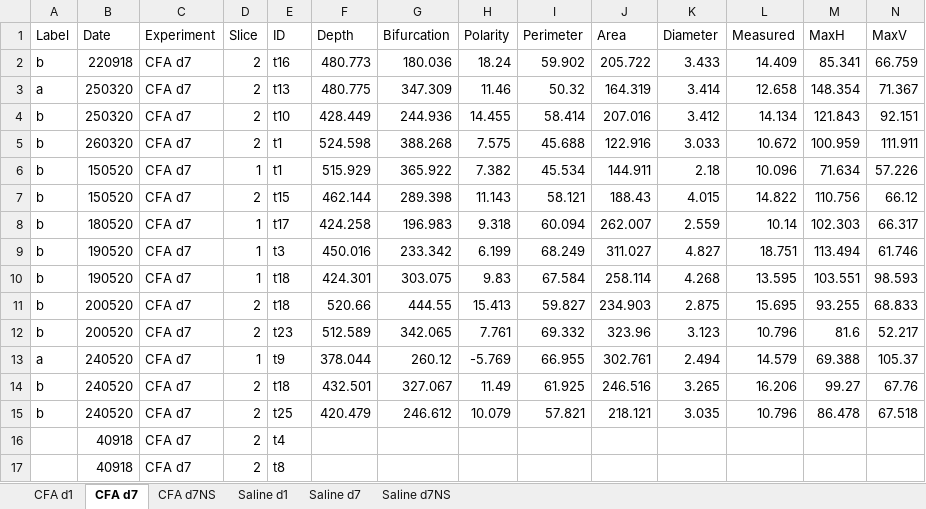
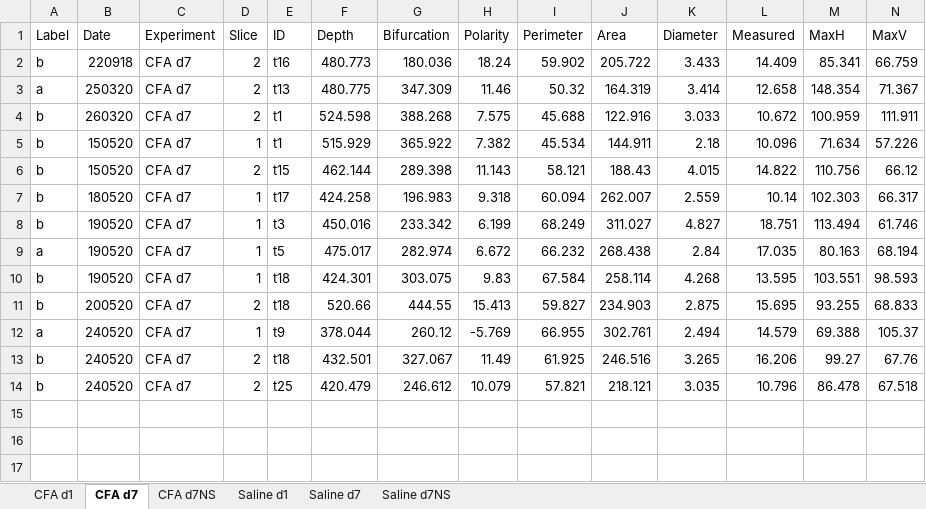
Before and after one commit to marioaacuna/gini, an Excel workbook: Data/out/Re-organization_1.xlsx, sheet CFA d7, drawn as a sheet; only a part is shown; values as stored, in another font and other column widths than the file's, no borders; removed rows and columns are numbered as before the commit, all else as after; rows hold the shown columns only; the diff names each change by its address in the sheet, - before the commit and + after, or states it on an @@ line.

```diff
--- a/Data/out/Re-organization_1.xlsx (sheet CFA d7)
+++ b/Data/out/Re-organization_1.xlsx (sheet CFA d7)
-row 4: b | 250320 | CFA d7 | 2 | t10 | 428.449 | 244.936 | 14.455 | 58.414 | 207.016 | 3.412 | 14.134 | 121.843 | 92.151
+row 9: a | 190520 | CFA d7 | 1 | t5 | 475.017 | 282.974 | 6.672 | 66.232 | 268.438 | 2.84 | 17.035 | 80.163 | 68.194
-row 12: b | 200520 | CFA d7 | 2 | t23 | 512.589 | 342.065 | 7.761 | 69.332 | 323.96 | 3.123 | 10.796 | 81.6 | 52.217
-row 16:  | 40918 | CFA d7 | 2 | t4
-row 17:  | 40918 | CFA d7 | 2 | t8
```
Also changed, not shown: sheet CFA d1, sheet Saline d1, sheet Saline d7, sheet CFA d7NS, sheet Saline d7NS, Data/in/input.xlsx, Data/out/Re-organization_0.xlsx.
